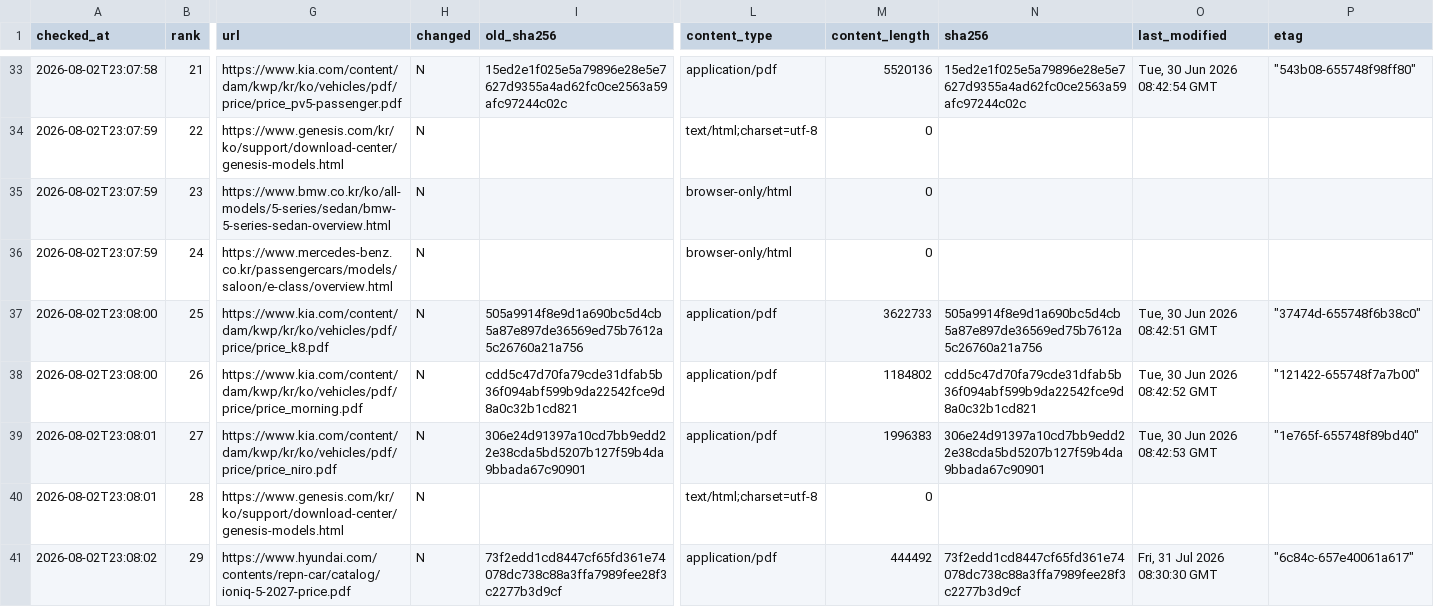
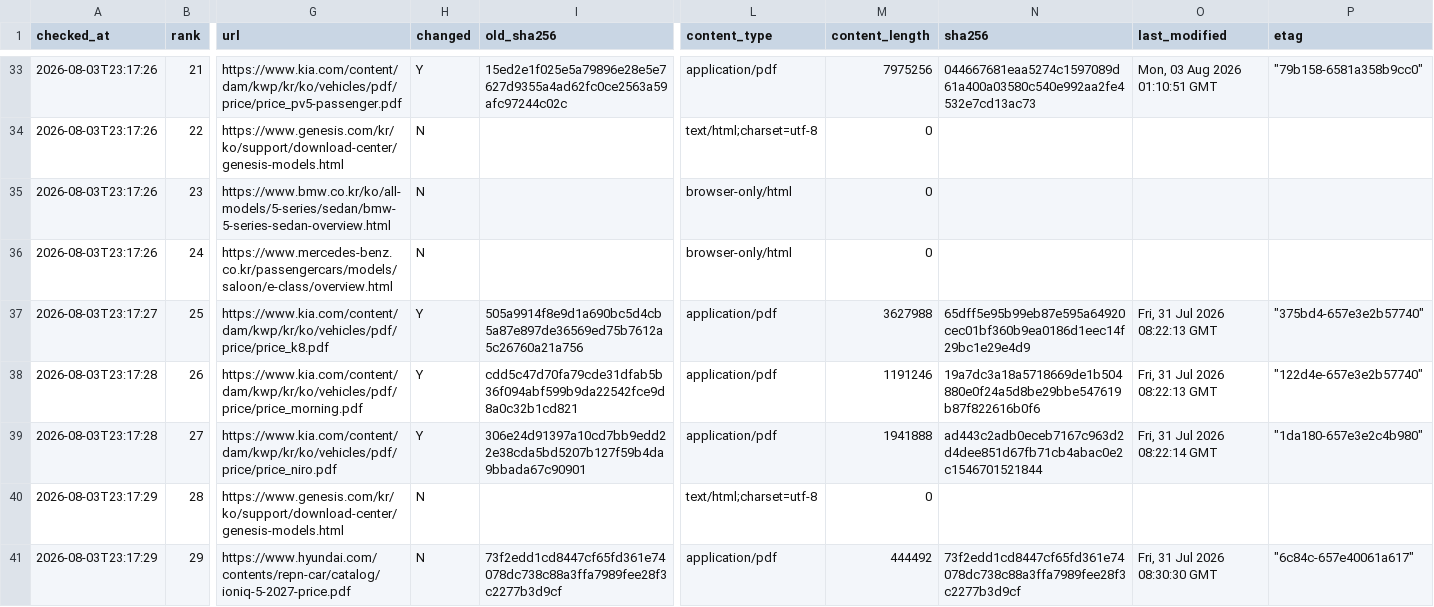
Before and after one commit to talgpro1-art/youngman-helper, a CSV file: data/link_status.csv, drawn as a sheet; only a part is shown, gaps mark what is left out; the diff covers the shown part only; the diff names each change by its address in the sheet, - before the commit and + after, or states it on an @@ line.

```diff
--- a/data/link_status.csv
+++ b/data/link_status.csv
-A33 (checked_at): 2026-08-02T23:07:58
+A33 (checked_at): 2026-08-03T23:17:26
-H33 (changed): N
+H33 (changed): Y
-M33 (content_length): 5520136
+M33 (content_length): 7975256
-N33 (sha256): 15ed2e1f025e5a79896e28e5e7627d9355a4ad62fc0ce2563a59afc97244c02c
+N33 (sha256): 044667681eaa5274c1597089d61a400a03580c540e992aa2fe4532e7cd13ac73
-O33 (last_modified): Tue, 30 Jun 2026 08:42:54 GMT
+O33 (last_modified): Mon, 03 Aug 2026 01:10:51 GMT
-P33 (etag): "543b08-655748f98ff80"
+P33 (etag): "79b158-6581a358b9cc0"
-A34:A36 (checked_at): 2026-08-02T23:07:59
+A34:A36 (checked_at): 2026-08-03T23:17:26
-A37 (checked_at): 2026-08-02T23:08:00
+A37 (checked_at): 2026-08-03T23:17:27
-H37:H39 (changed): N
+H37:H39 (changed): Y
-M37 (content_length): 3622733
+M37 (content_length): 3627988
-N37 (sha256): 505a9914f8e9d1a690bc5d4cb5a87e897de36569ed75b7612a5c26760a21a756
+N37 (sha256): 65dff5e95b99eb87e595a64920cec01bf360b9ea0186d1eec14f29bc1e29e4d9
-O37 (last_modified): Tue, 30 Jun 2026 08:42:51 GMT
+O37 (last_modified): Fri, 31 Jul 2026 08:22:13 GMT
-P37 (etag): "37474d-655748f6b38c0"
+P37 (etag): "375bd4-657e3e2b57740"
-A38 (checked_at): 2026-08-02T23:08:00
+A38 (checked_at): 2026-08-03T23:17:28
-M38 (content_length): 1184802
+M38 (content_length): 1191246
-N38 (sha256): cdd5c47d70fa79cde31dfab5b36f094abf599b9da22542fce9d8a0c32b1cd821
+N38 (sha256): 19a7dc3a18a5718669de1b504880e0f24a5d8be29bbe547619b87f822616b0f6
-O38 (last_modified): Tue, 30 Jun 2026 08:42:52 GMT
+O38 (last_modified): Fri, 31 Jul 2026 08:22:13 GMT
-P38 (etag): "121422-655748f7a7b00"
+P38 (etag): "122d4e-657e3e2b57740"
-A39 (checked_at): 2026-08-02T23:08:01
+A39 (checked_at): 2026-08-03T23:17:28
-M39 (content_length): 1996383
+M39 (content_length): 1941888
-N39 (sha256): 306e24d91397a10cd7bb9edd22e38cda5bd5207b127f59b4da9bbada67c90901
+N39 (sha256): ad443c2adb0eceb7167c963d2d4dee851d67fb71cb4abac0e2c1546701521844
-O39 (last_modified): Tue, 30 Jun 2026 08:42:53 GMT
+O39 (last_modified): Fri, 31 Jul 2026 08:22:14 GMT
-P39 (etag): "1e765f-655748f89bd40"
+P39 (etag): "1da180-657e3e2c4b980"
-A40 (checked_at): 2026-08-02T23:08:01
+A40 (checked_at): 2026-08-03T23:17:29
-A41 (checked_at): 2026-08-02T23:08:02
+A41 (checked_at): 2026-08-03T23:17:29
```
Also changed, not shown: 135 edited cells elsewhere in this file, 1 other file.
